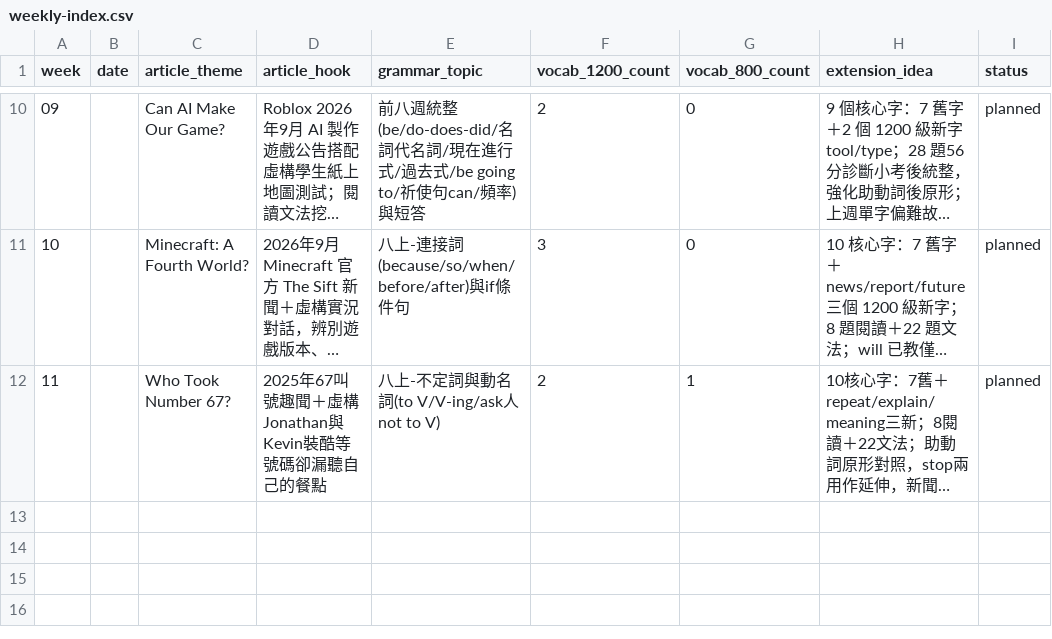
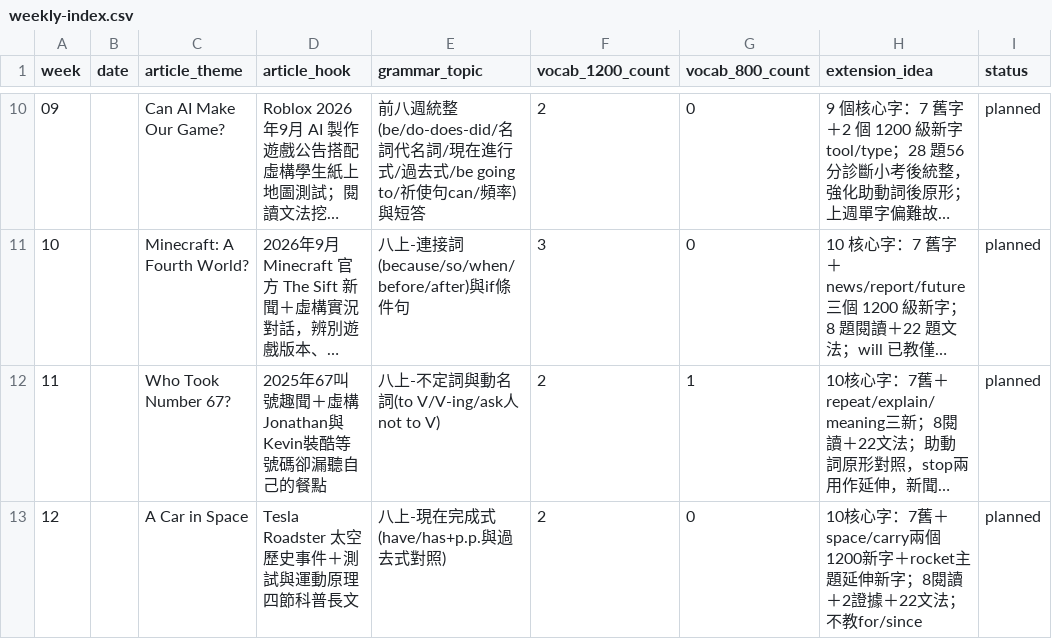
Before and after one commit to egger-meow/eng-tutor, a CSV file: weekly-index.csv, drawn as a sheet; only a part is shown, gaps mark what is left out; long unchanged cells end in …; the diff names each change by its address in the sheet, - before the commit and + after, or states it on an @@ line.

Commit message:
Add Week 12 space reading and present perfect practice

```diff
--- a/weekly-index.csv
+++ b/weekly-index.csv
+row 13: 12 |  | A Car in Space | Tesla Roadster 太空歷史事件＋測試與運動原理四節科普長文 | 八上-現在完成式(have/has+p.p.與過去式對照) | 2 | 0 | 10核心字：7舊＋space/carry兩個1200新字＋rocket主題延伸新字；8閱讀＋2證據＋22文法；不教for/since | planned
```
Also changed, not shown: grammar-master.csv, vocab-master-2000.csv, 6 other files.
